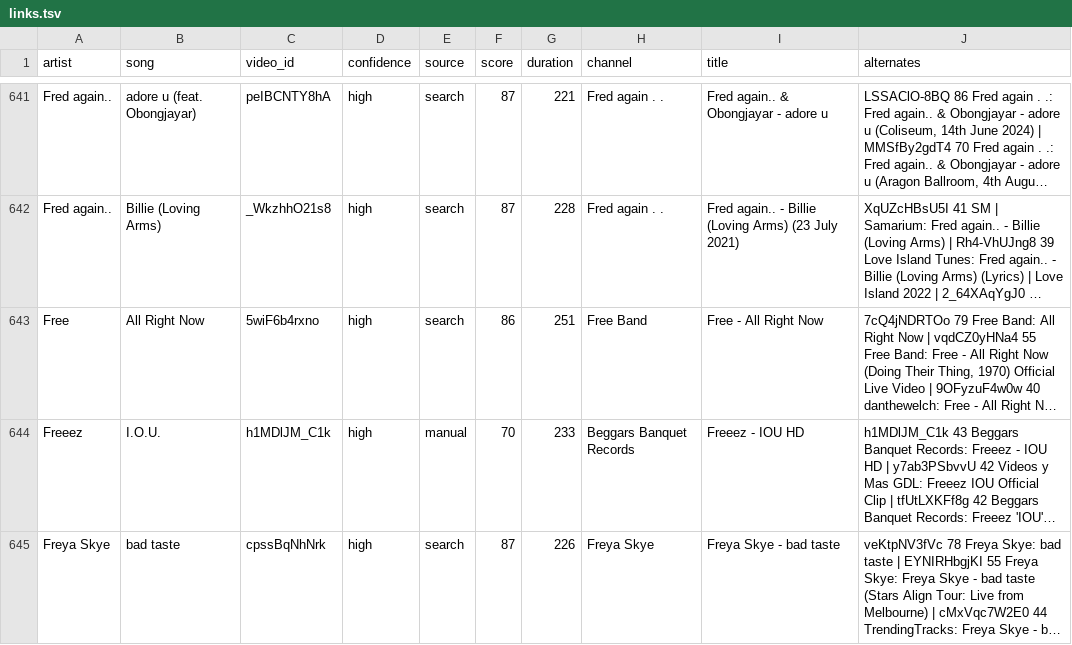
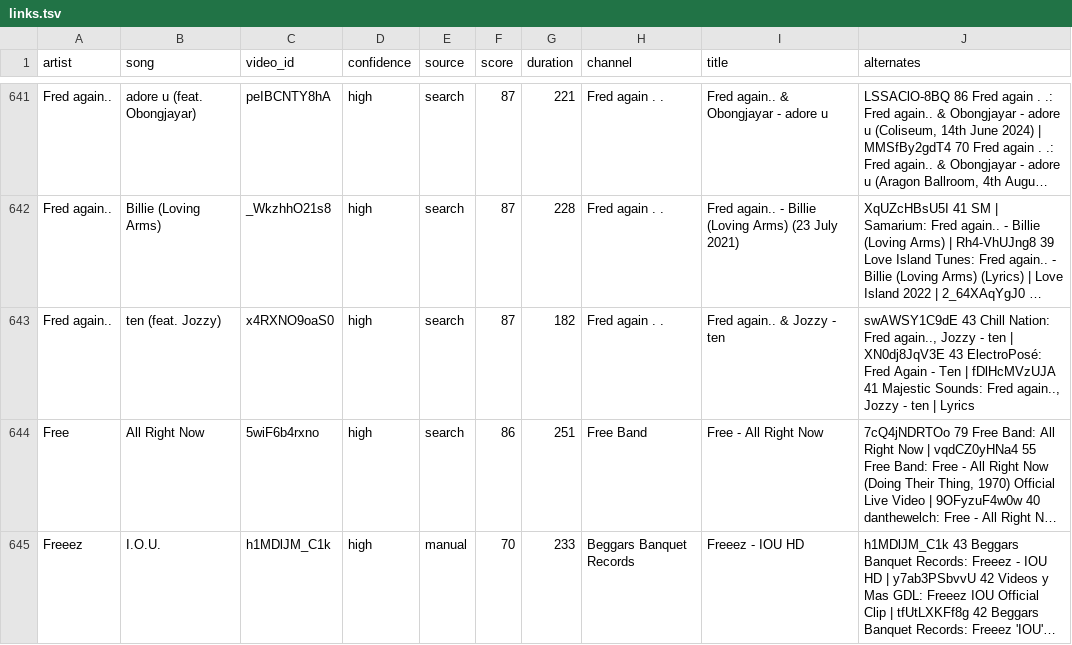
Before and after one commit to scubdon/wmradio, a TSV file: youtube/links.tsv, drawn as a sheet; only a part is shown, gaps mark what is left out; the shorter side is filled out with more unchanged rows; long unchanged cells end in …; the diff names each change by its address in the sheet, - before the commit and + after, or states it on an @@ line.

```diff
--- a/youtube/links.tsv
+++ b/youtube/links.tsv
+row 643: Fred again.. | ten (feat. Jozzy) | x4RXNO9oaS0 | high | search | 87 | 182 | Fred again . . | Fred again.. & Jozzy - ten | swAWSY1C9dE 43 Chill Nation: Fred again.., Jozzy - ten | XN0dj8JqV3E 43 ElectroPosé: Fred Again - Ten | fDlHcMVzUJA 41 Majestic Sounds: Fred again.., Jozzy - ten | Lyrics
```
